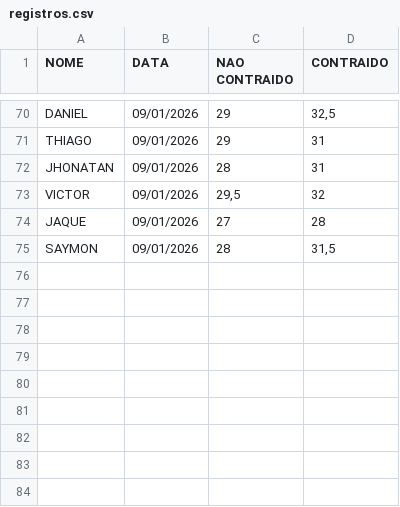
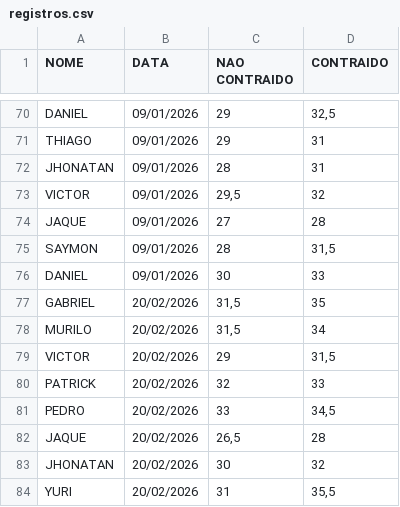
Before and after one commit to jhonatanluizc/Gymetrics, a CSV file: registros.csv, drawn as a sheet; only a part is shown, gaps mark what is left out; the diff names each change by its address in the sheet, - before the commit and + after, or states it on an @@ line.

Commit message:
Add new records to registros.csv
Added new entries for DANIEL, GABRIEL, MURILO, VICTOR, PATRICK, PEDRO, JAQUE, JHONATAN, and YURI with their respective data.

```diff
--- a/registros.csv
+++ b/registros.csv
+row 76: DANIEL | 09/01/2026 | 30 | 33
+row 77: GABRIEL | 20/02/2026 | 31,5 | 35
+row 78: MURILO | 20/02/2026 | 31,5 | 34
+row 79: VICTOR | 20/02/2026 | 29 | 31,5
+row 80: PATRICK | 20/02/2026 | 32 | 33
+row 81: PEDRO | 20/02/2026 | 33 | 34,5
+row 82: JAQUE | 20/02/2026 | 26,5 | 28
+row 83: JHONATAN | 20/02/2026 | 30 | 32
+row 84: YURI | 20/02/2026 | 31 | 35,5
```
